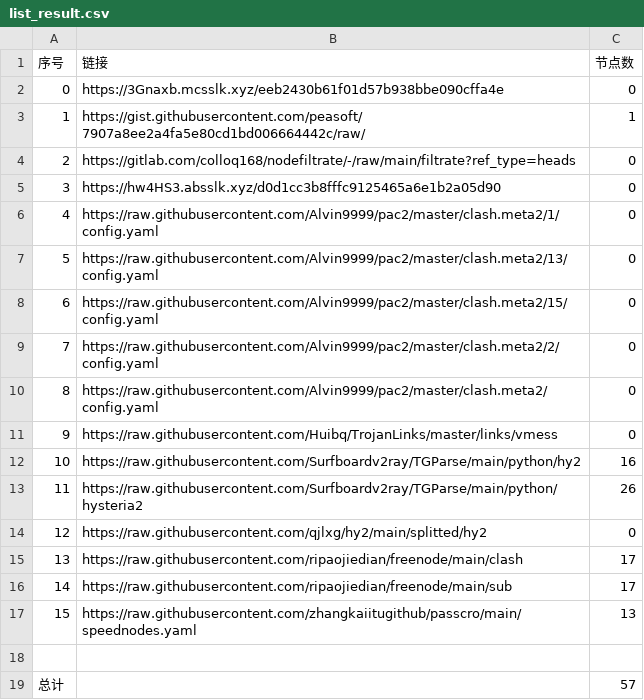
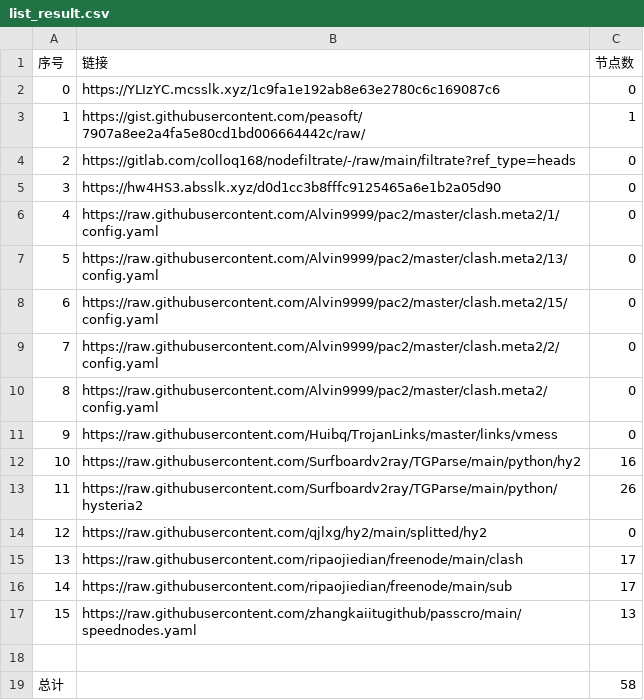
Before and after one commit to my-tv1/NoMoreWalls, a CSV file: list_result.csv, drawn as a sheet.

```diff
--- a/list_result.csv
+++ b/list_result.csv
@@ -1,3 +1,3 @@
 序号,链接,节点数
-0,https://3Gnaxb.mcsslk.xyz/eeb2430b61f01d57b938bbe090cffa4e,0
+0,https://YLIzYC.mcsslk.xyz/1c9fa1e192ab8e63e2780c6c169087c6,0
 1,https://gist.githubusercontent.com/peasoft/7907a8ee2a4fa5e80cd1bd006664442c/raw/,1
@@ -18,2 +18,2 @@
 
-总计,,57
+总计,,58
```
Also changed, not shown: 6 other files.
